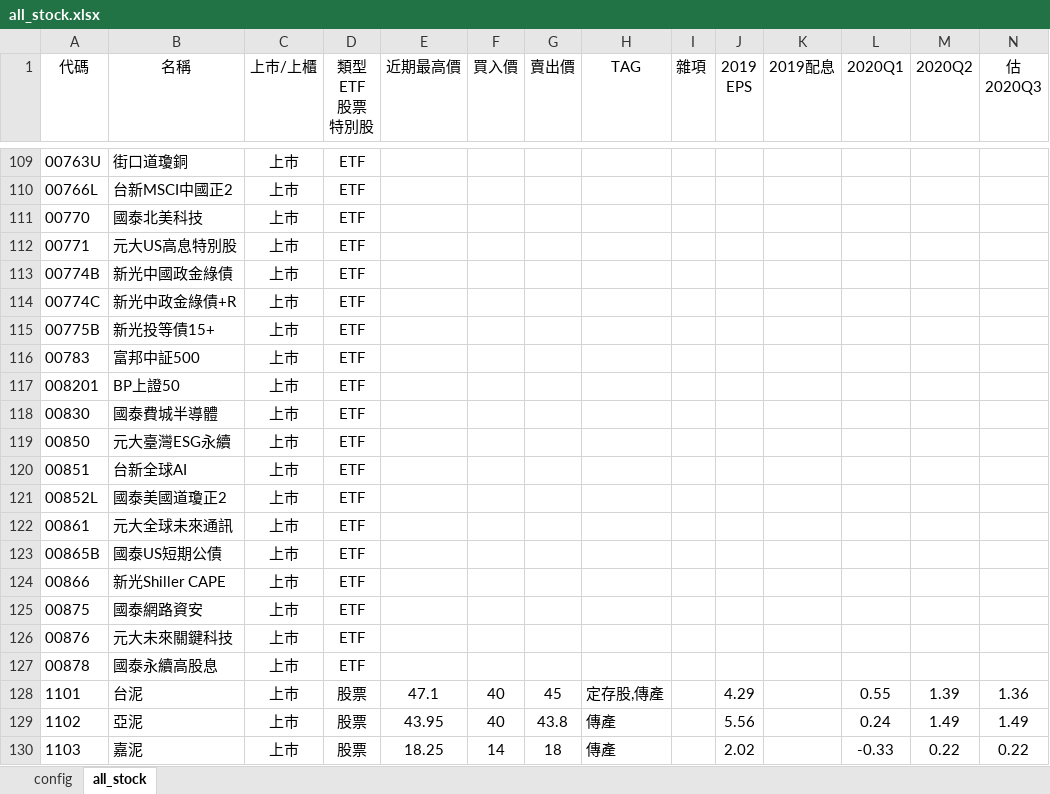
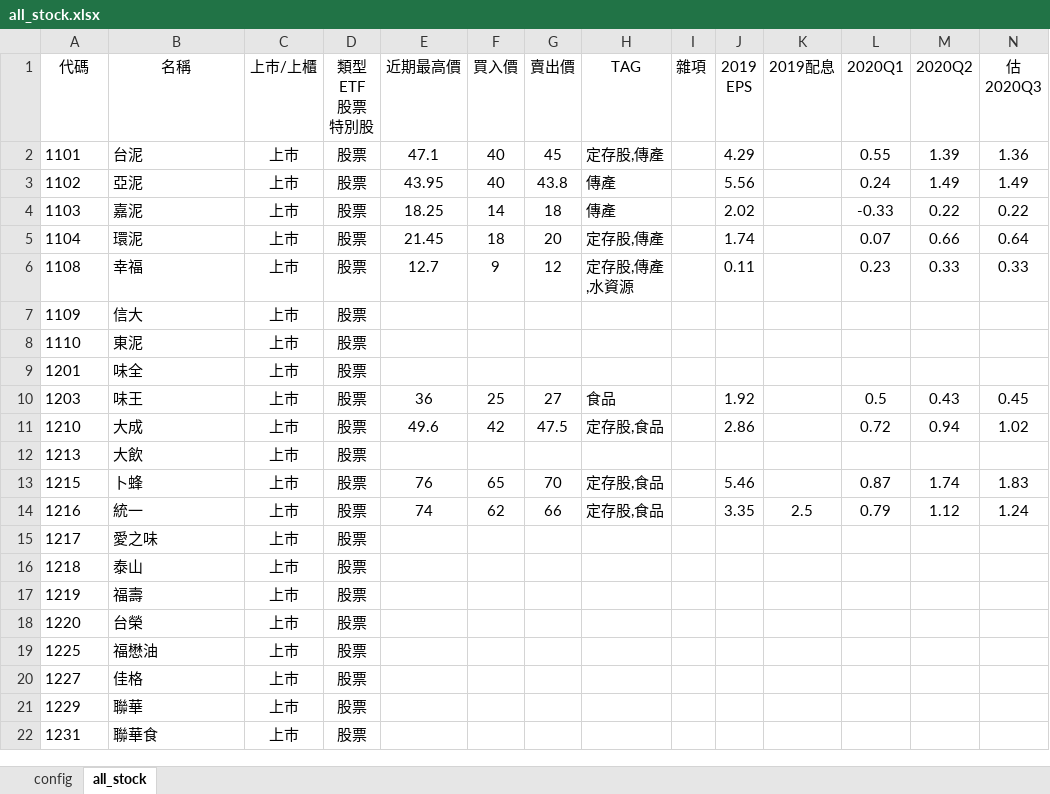
Before and after one commit to kangyangshih/rich_stock, an Excel workbook: all_stock.xlsx, sheet all_stock, drawn as a sheet; only a part is shown, gaps mark what is left out; the shorter side is filled out with more unchanged rows; values as stored, in another font and other column widths than the file's, no borders; rows hold the shown columns only; the diff covers the shown part only; the diff names each change by its address in the sheet, - before the commit and + after, or states it on an @@ line.

```diff
--- a/all_stock.xlsx (sheet all_stock)
+++ b/all_stock.xlsx (sheet all_stock)
-row 109: 00763U | 街口道瓊銅 | 上巿 | ETF
-row 110: 00766L | 台新MSCI中國正2 | 上巿 | ETF
-row 111: 00770 | 國泰北美科技 | 上巿 | ETF
-row 112: 00771 | 元大US高息特別股 | 上巿 | ETF
-row 113: 00774B | 新光中國政金綠債 | 上巿 | ETF
-row 114: 00774C | 新光中政金綠債+R | 上巿 | ETF
-row 115: 00775B | 新光投等債15+ | 上巿 | ETF
-row 116: 00783 | 富邦中証500 | 上巿 | ETF
-row 117: 008201 | BP上證50 | 上巿 | ETF
-row 118: 00830 | 國泰費城半導體 | 上巿 | ETF
-row 119: 00850 | 元大臺灣ESG永續 | 上巿 | ETF
-row 120: 00851 | 台新全球AI | 上巿 | ETF
-row 121: 00852L | 國泰美國道瓊正2 | 上巿 | ETF
-row 122: 00861 | 元大全球未來通訊 | 上巿 | ETF
-row 123: 00865B | 國泰US短期公債 | 上巿 | ETF
-row 124: 00866 | 新光Shiller CAPE | 上巿 | ETF
-row 125: 00875 | 國泰網路資安 | 上巿 | ETF
-row 126: 00876 | 元大未來關鍵科技 | 上巿 | ETF
-row 127: 00878 | 國泰永續高股息 | 上巿 | ETF
```
Also changed, not shown: 107 removed rows elsewhere in this sheet, 6 other files.
